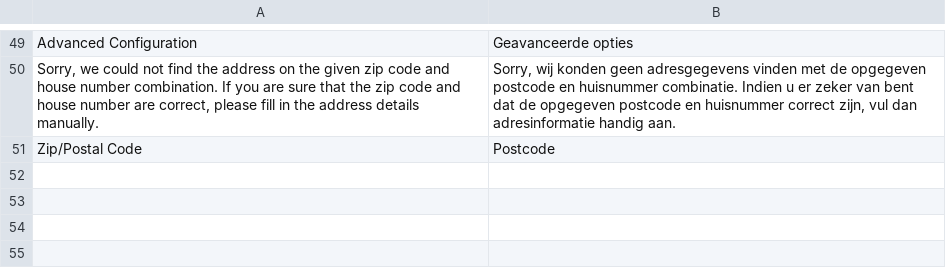
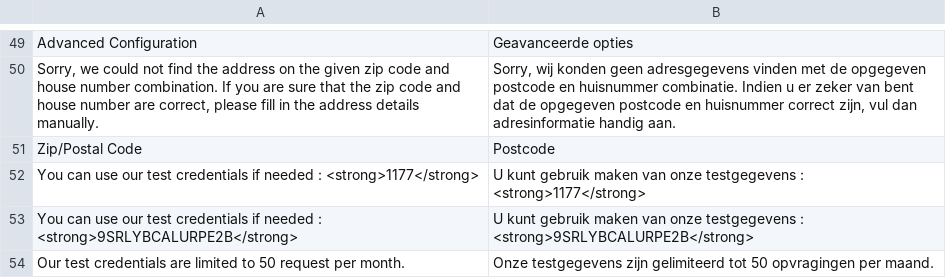
Before and after one commit to postcodeservice/postcode-magento2, a CSV file: i18n/nl_NL.csv, drawn as a sheet; only a part is shown, gaps mark what is left out; the diff names each change by its address in the sheet, - before the commit and + after, or states it on an @@ line.

```diff
--- a/i18n/nl_NL.csv
+++ b/i18n/nl_NL.csv
+row 52: You can use our test credentials if needed : <strong>1177</strong> | U kunt gebruik maken van onze testgegevens : <strong>1177</strong>
+row 53: You can use our test credentials if needed : <strong>9SRLYBCALURPE2B</strong> | U kunt gebruik maken van onze testgegevens : <strong>9SRLYBCALURPE2B</strong>
+row 54: Our test credentials are limited to 50 request per month. | Onze testgegevens zijn gelimiteerd tot 50 opvragingen per maand.
```
Also changed, not shown: 4 other files.
